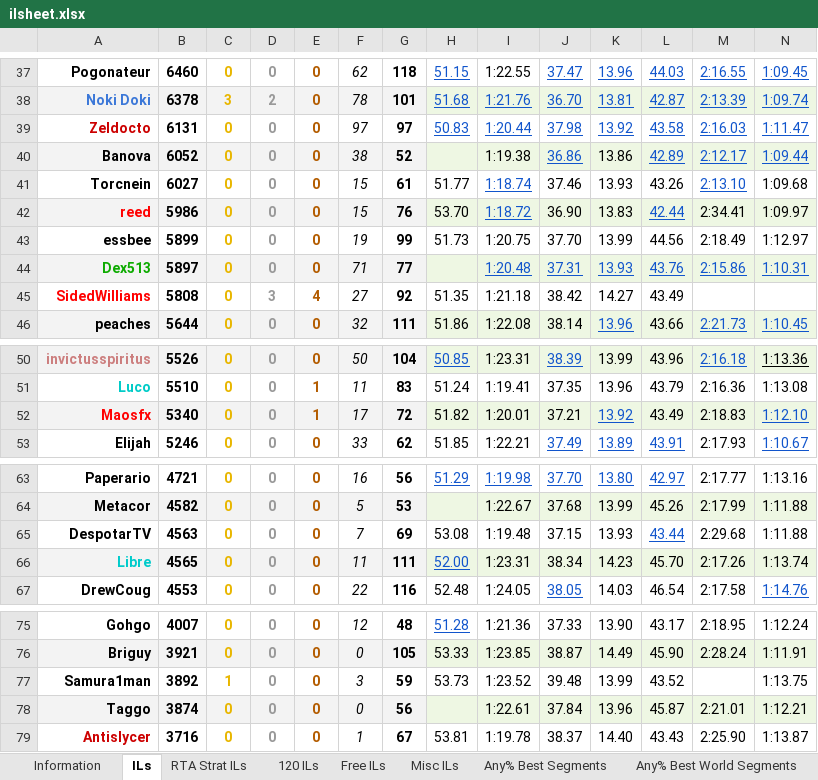
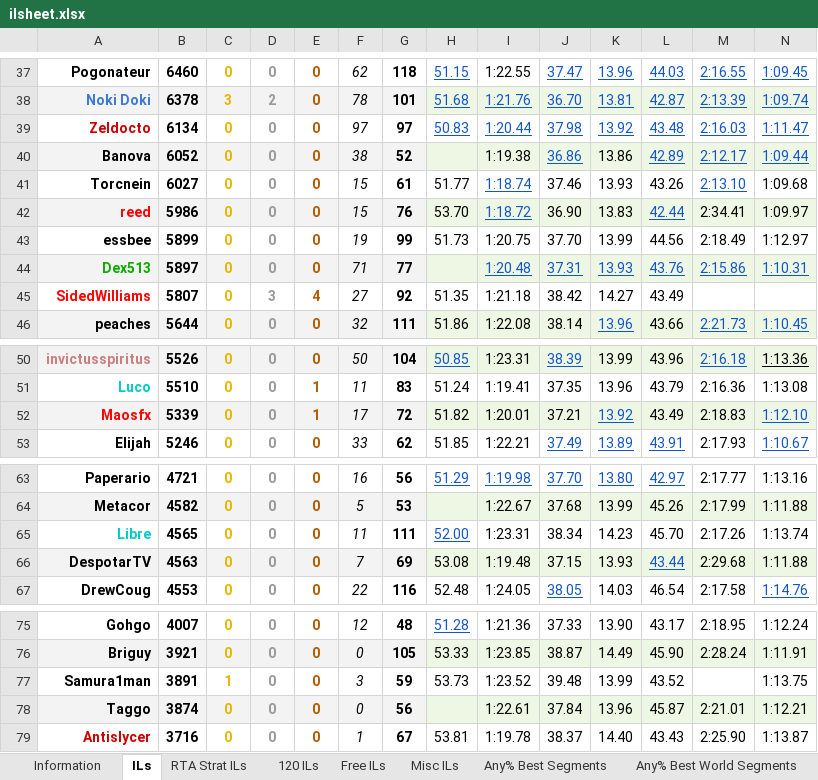
Before and after one commit to Lego6245/sms.il, an Excel workbook: data/ilsheet.xlsx, sheet ILs, drawn as a sheet; only a part is shown, gaps mark what is left out; values as stored, in another font and other column widths than the file's, no borders; charts and pictures and conditional formats and table styles not drawn; addresses are those after the commit; the diff covers the shown part only; the diff names each change by its address in the sheet, - before the commit and + after, or states it on an @@ line.

Commit message:
Updating IL DB

```diff
--- a/data/ilsheet.xlsx (sheet ILs)
+++ b/data/ilsheet.xlsx (sheet ILs)
-B39: 6131
+B39: 6134
-L39: 43.58
+L39: 43.48
-B45: 5808
+B45: 5807
-B52: 5340
+B52: 5339
@@ row 66 moved to row 65: Libre @@
-A66:G66 fill: none
+A66:G66 fill: #F3F3F3
-H66:N66 fill: none
+H66:N66 fill: #EEF7E3
-B77: 3892
+B77: 3891
```
Also changed, not shown: cell formats elsewhere in this sheet.
